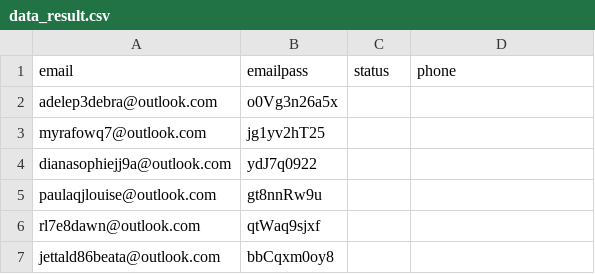
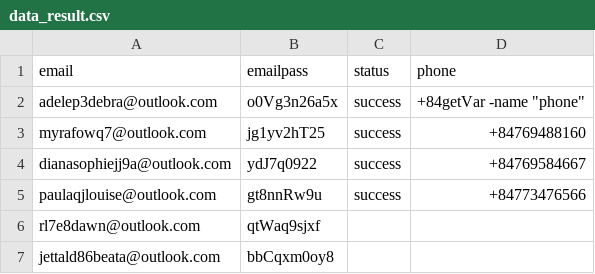
Before and after one commit to thanhlongzzz/AutoTouchPro, a CSV file: assets/playmining/data_result.csv, drawn as a sheet; only a part is shown; the diff names each change by its address in the sheet, - before the commit and + after, or states it on an @@ line.

```diff
--- a/assets/playmining/data_result.csv
+++ b/assets/playmining/data_result.csv
-C2:C5 (status): (empty)
+C2:C5 (status): success
-D2 (phone): (empty)
+D2 (phone): +84getVar -name "phone"
-D3 (phone): (empty)
+D3 (phone): +84769488160
-D4 (phone): (empty)
+D4 (phone): +84769584667
-D5 (phone): (empty)
+D5 (phone): +84773476566
```
Also changed, not shown: 2 other files.
